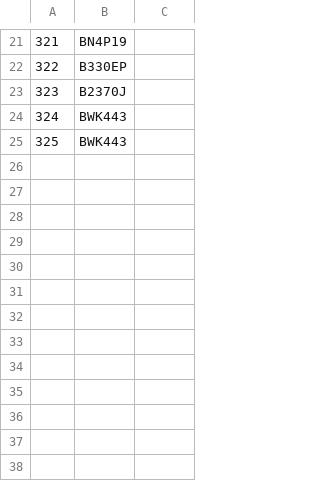
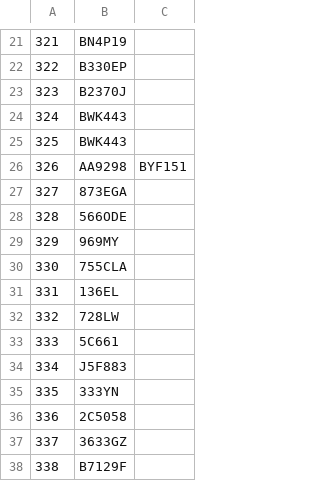
Before and after one commit to gcca/urb-vi, a CSV file: recursos/img.csv, drawn as a sheet; only a part is shown, gaps mark what is left out; the diff names each change by its address in the sheet, - before the commit and + after, or states it on an @@ line.

```diff
--- a/recursos/img.csv
+++ b/recursos/img.csv
+row 26: 326 | AA9298 | BYF151
+row 27: 327 | 873EGA
+row 28: 328 | 566ODE
+row 29: 329 | 969MY
+row 30: 330 | 755CLA
+row 31: 331 | 136EL
+row 32: 332 | 728LW
+row 33: 333 | 5C661
+row 34: 334 | J5F883
+row 35: 335 | 333YN
+row 36: 336 | 2C5058
+row 37: 337 | 3633GZ
+row 38: 338 | B7129F
```
Also changed, not shown: 13 other files.
